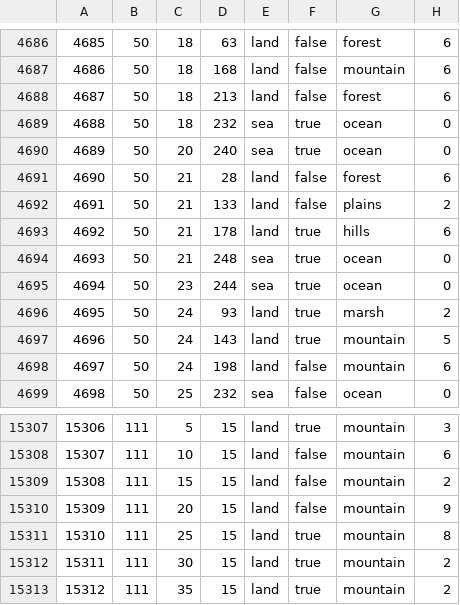
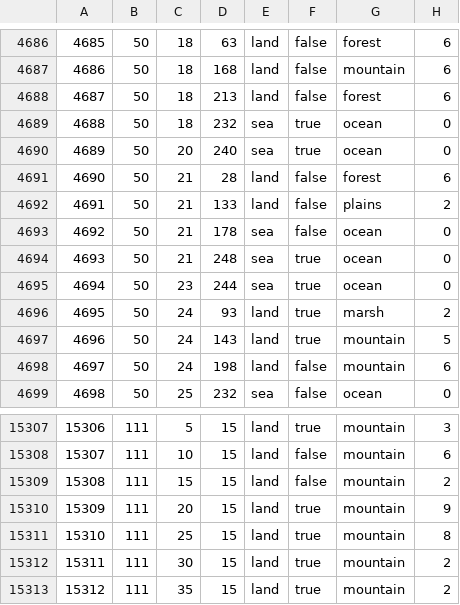
Before and after one commit to eightman999/bsm_test, a CSV file: bakasekai/map/definition.csv, drawn as a sheet; only a part is shown, gaps mark what is left out.

Commit message:
Update definition.csv

```diff
--- a/bakasekai/map/definition.csv
+++ b/bakasekai/map/definition.csv
@@ -4692,3 +4692,3 @@
 4691;50;21;133;land;false;plains;2
-4692;50;21;178;land;true;hills;6
+4692;50;21;178;sea;false;ocean;0
 4693;50;21;248;sea;true;ocean;0
@@ -15309,3 +15309,3 @@
 15308;111;15;15;land;false;mountain;2
-15309;111;20;15;land;false;mountain;9
+15309;111;20;15;land;true;mountain;9
 15310;111;25;15;land;true;mountain;8
```
